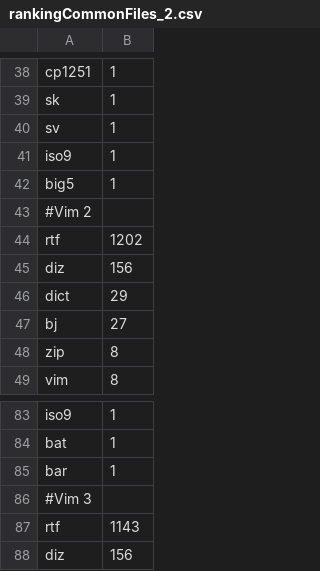
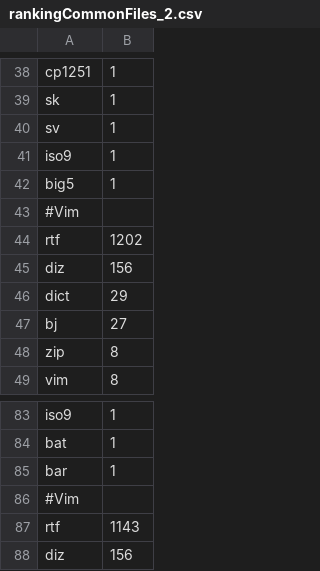
Before and after one commit to jfuentes/AppClassifier, a CSV file: statistics/rankingCommonFiles_2.csv, drawn as a sheet; only a part is shown, gaps mark what is left out; the diff covers the shown part only.

```diff
--- a/statistics/rankingCommonFiles_2.csv
+++ b/statistics/rankingCommonFiles_2.csv
@@ -42,3 +42,3 @@ iso9,1
 big5,1
-#Vim 2
+#Vim
 rtf,1202
@@ -85,3 +85,3 @@ bat,1
 bar,1
-#Vim 3
+#Vim
 rtf,1143
```
Also changed, not shown: 81 added rows and 1 edited cell elsewhere in this file, statistics/rankingBySize_8.csv, statistics/rankingBySize_9.csv, 46 other files.
